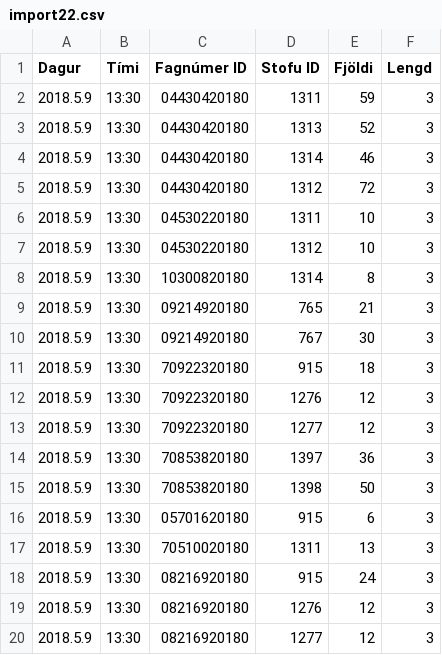
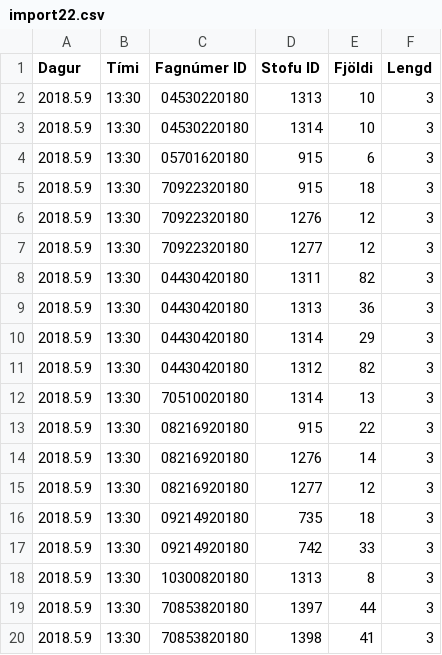
Before and after one commit to tprunarsson/Bessy-Rooms, a CSV file: import22.csv, drawn as a sheet.

```diff
--- a/import22.csv
+++ b/import22.csv
@@ -1,11 +1,5 @@
 Dagur;Tími;Fagnúmer ID;Stofu ID;Fjöldi;Lengd
-2018.5.9;13:30;04430420180;1311;59;3
-2018.5.9;13:30;04430420180;1313;52;3
-2018.5.9;13:30;04430420180;1314;46;3
-2018.5.9;13:30;04430420180;1312;72;3
-2018.5.9;13:30;04530220180;1311;10;3
-2018.5.9;13:30;04530220180;1312;10;3
-2018.5.9;13:30;10300820180;1314;8;3
-2018.5.9;13:30;09214920180;765;21;3
-2018.5.9;13:30;09214920180;767;30;3
+2018.5.9;13:30;04530220180;1313;10;3
+2018.5.9;13:30;04530220180;1314;10;3
+2018.5.9;13:30;05701620180;915;6;3
 2018.5.9;13:30;70922320180;915;18;3
@@ -13,8 +7,14 @@ Dagur;Tími;Fagnúmer ID;Stofu ID;Fjöldi;Lengd
 2018.5.9;13:30;70922320180;1277;12;3
-2018.5.9;13:30;70853820180;1397;36;3
-2018.5.9;13:30;70853820180;1398;50;3
-2018.5.9;13:30;05701620180;915;6;3
-2018.5.9;13:30;70510020180;1311;13;3
-2018.5.9;13:30;08216920180;915;24;3
-2018.5.9;13:30;08216920180;1276;12;3
+2018.5.9;13:30;04430420180;1311;82;3
+2018.5.9;13:30;04430420180;1313;36;3
+2018.5.9;13:30;04430420180;1314;29;3
+2018.5.9;13:30;04430420180;1312;82;3
+2018.5.9;13:30;70510020180;1314;13;3
+2018.5.9;13:30;08216920180;915;22;3
+2018.5.9;13:30;08216920180;1276;14;3
 2018.5.9;13:30;08216920180;1277;12;3
+2018.5.9;13:30;09214920180;735;18;3
+2018.5.9;13:30;09214920180;742;33;3
+2018.5.9;13:30;10300820180;1313;8;3
+2018.5.9;13:30;70853820180;1397;44;3
+2018.5.9;13:30;70853820180;1398;41;3
```
Also changed, not shown: lausn22.csv.
